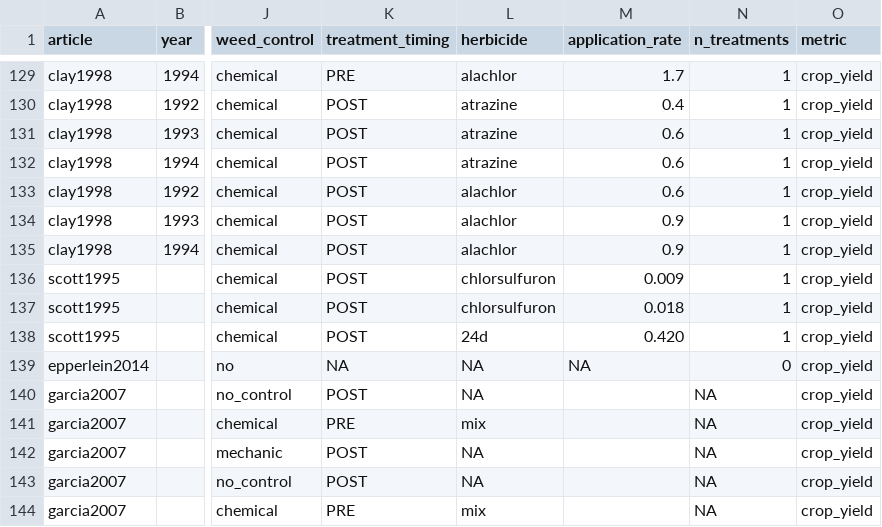
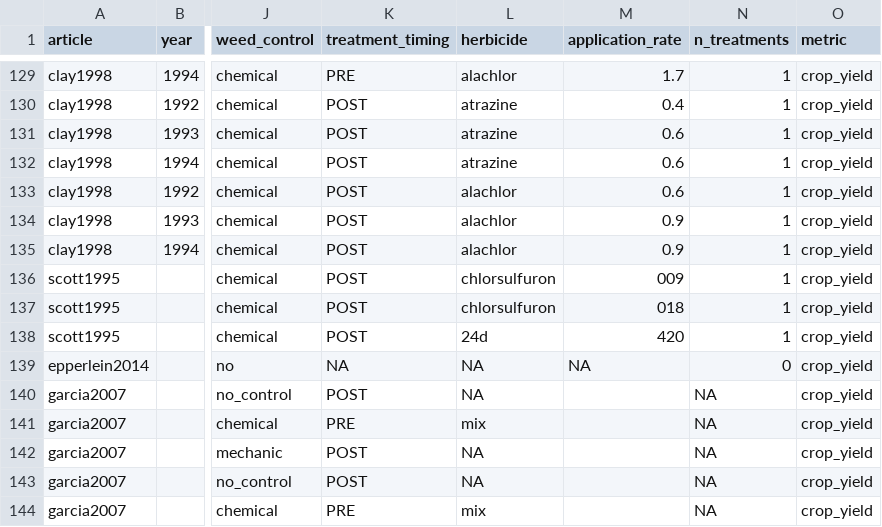
Before and after one commit to Norival/rapport_biblio, a CSV file: R/data/reading_crop.csv, drawn as a sheet; only a part is shown, gaps mark what is left out; the diff names each change by its address in the sheet, - before the commit and + after, or states it on an @@ line.

```diff
--- a/R/data/reading_crop.csv
+++ b/R/data/reading_crop.csv
-M136 (application_rate): 0.009
+M136 (application_rate): 009
-M137 (application_rate): 0.018
+M137 (application_rate): 018
-M138 (application_rate): 0.420
+M138 (application_rate): 420
```
Also changed, not shown: R/data/reading_results.csv, 1 other file.
